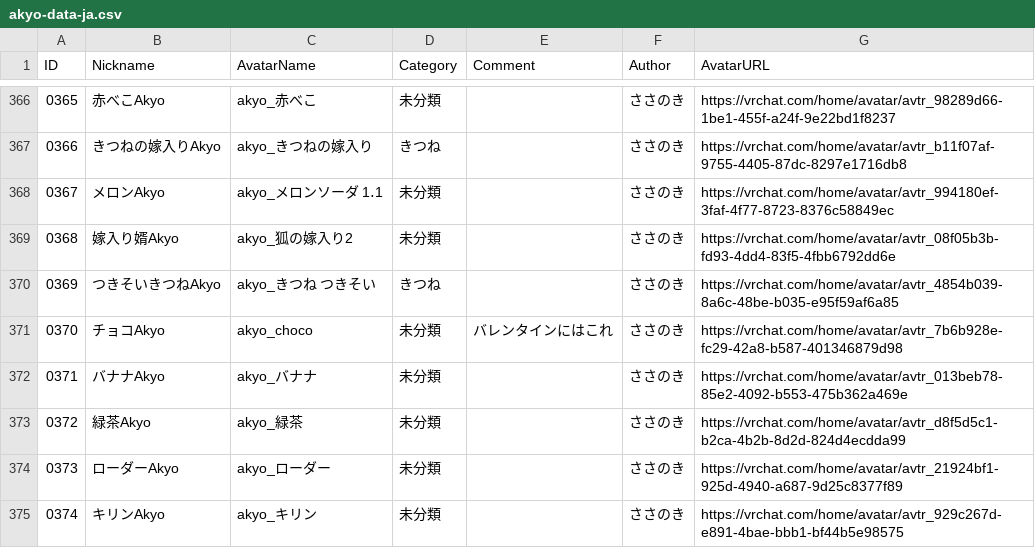
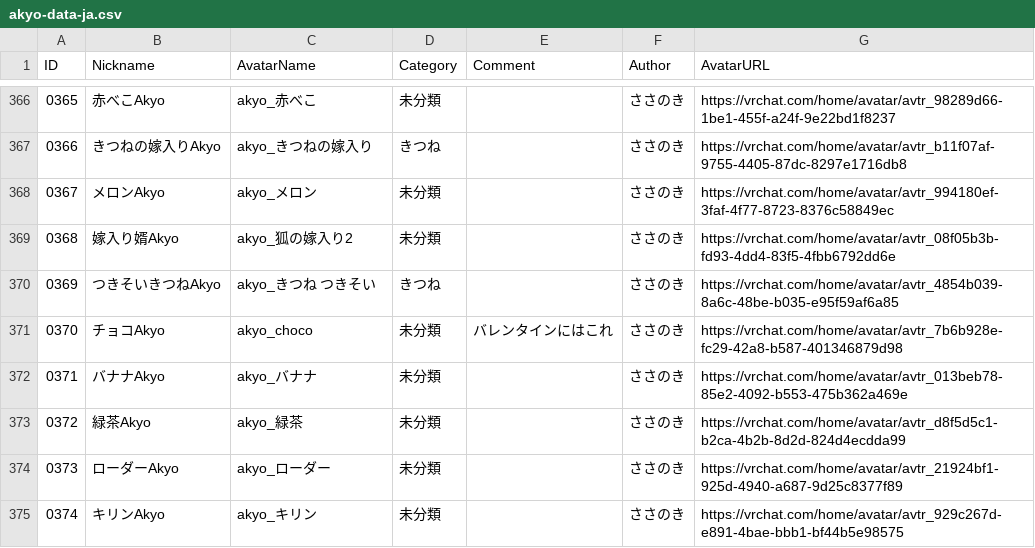
Before and after one commit to rad-vrc/Akyodex, a CSV file: data/akyo-data-ja.csv, drawn as a sheet; only a part is shown, gaps mark what is left out.

Commit message:
Update akyo-data-ja.csv

```diff
--- a/data/akyo-data-ja.csv
+++ b/data/akyo-data-ja.csv
@@ -367,3 +367,3 @@
 "0366","きつねの嫁入りAkyo","akyo_きつねの嫁入り","きつね","","ささのき","https://vrchat.com/home/avatar/avtr_b11f07af-9755-4405-87dc-8297e1716db8"
-"0367","メロンAkyo","akyo_メロンソーダ 1․1","未分類","","ささのき","https://vrchat.com/home/avatar/avtr_994180ef-3faf-4f77-8723-8376c58849ec"
+"0367","メロンAkyo","akyo_メロン","未分類","","ささのき","https://vrchat.com/home/avatar/avtr_994180ef-3faf-4f77-8723-8376c58849ec"
 "0368","嫁入り婿Akyo","akyo_狐の嫁入り2","未分類","","ささのき","https://vrchat.com/home/avatar/avtr_08f05b3b-fd93-4dd4-83f5-4fbb6792dd6e"
```
